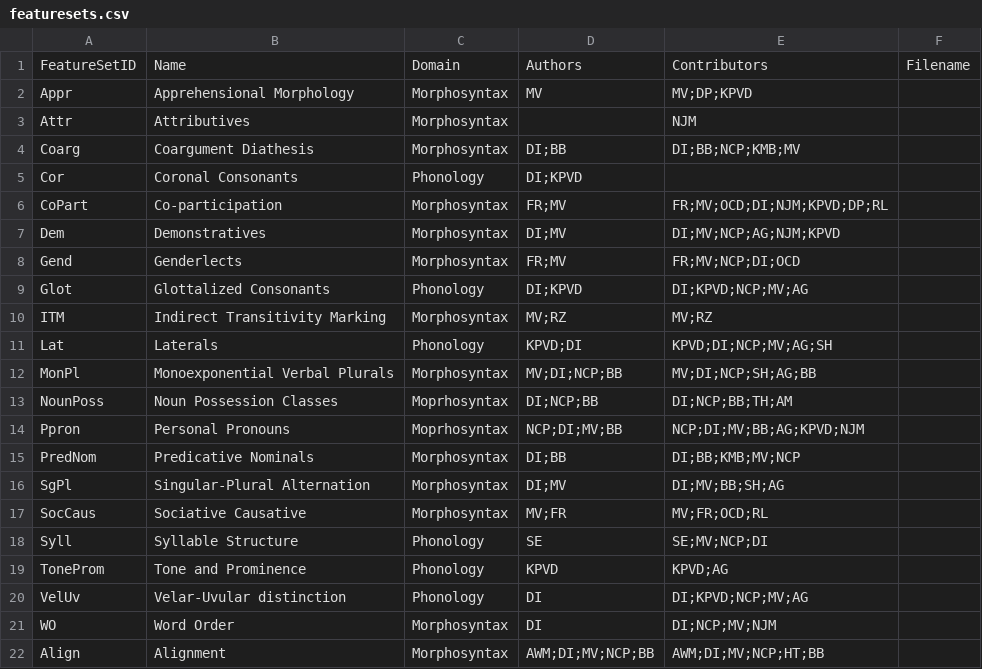
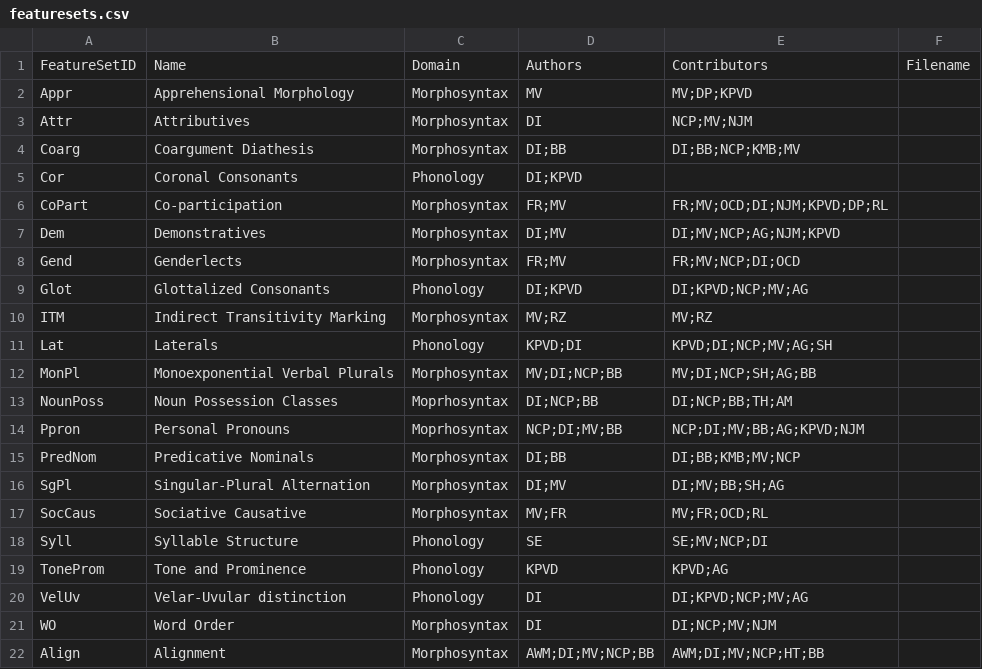
Before and after one commit to PaprikaSteiger/ooaclld, a CSV file: cldf/featuresets.csv, drawn as a sheet.

```diff
--- a/cldf/featuresets.csv
+++ b/cldf/featuresets.csv
@@ -2,3 +2,3 @@ FeatureSetID,Name,Domain,Authors,Contributors,Filename
 Appr,Apprehensional Morphology,Morphosyntax,MV,MV;DP;KPVD,
-Attr,Attributives,Morphosyntax,,NJM,
+Attr,Attributives,Morphosyntax,DI,NCP;MV;NJM,
 Coarg,Coargument Diathesis,Morphosyntax,DI;BB,DI;BB;NCP;KMB;MV,
```
Also changed, not shown: cldf/codes.csv, cldf/contributors.csv, 7 other files.
